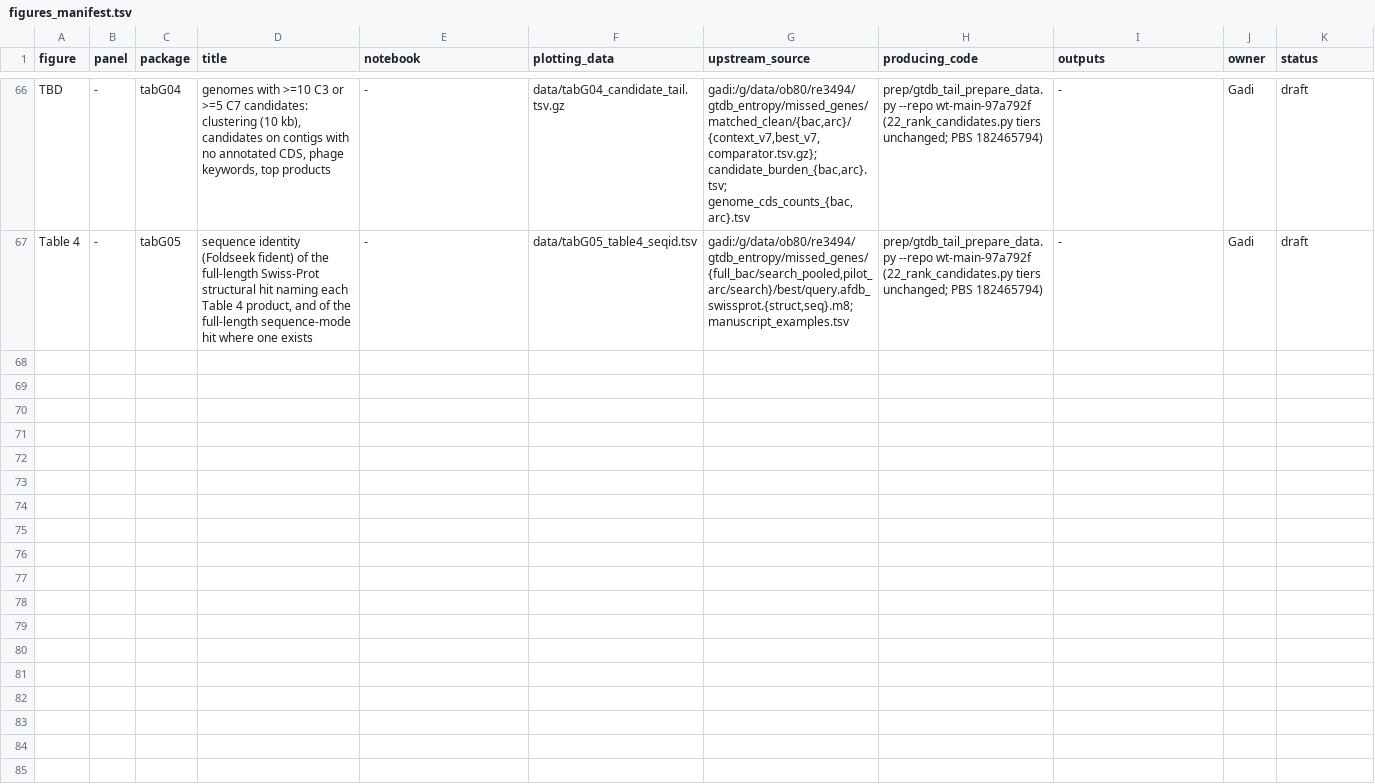
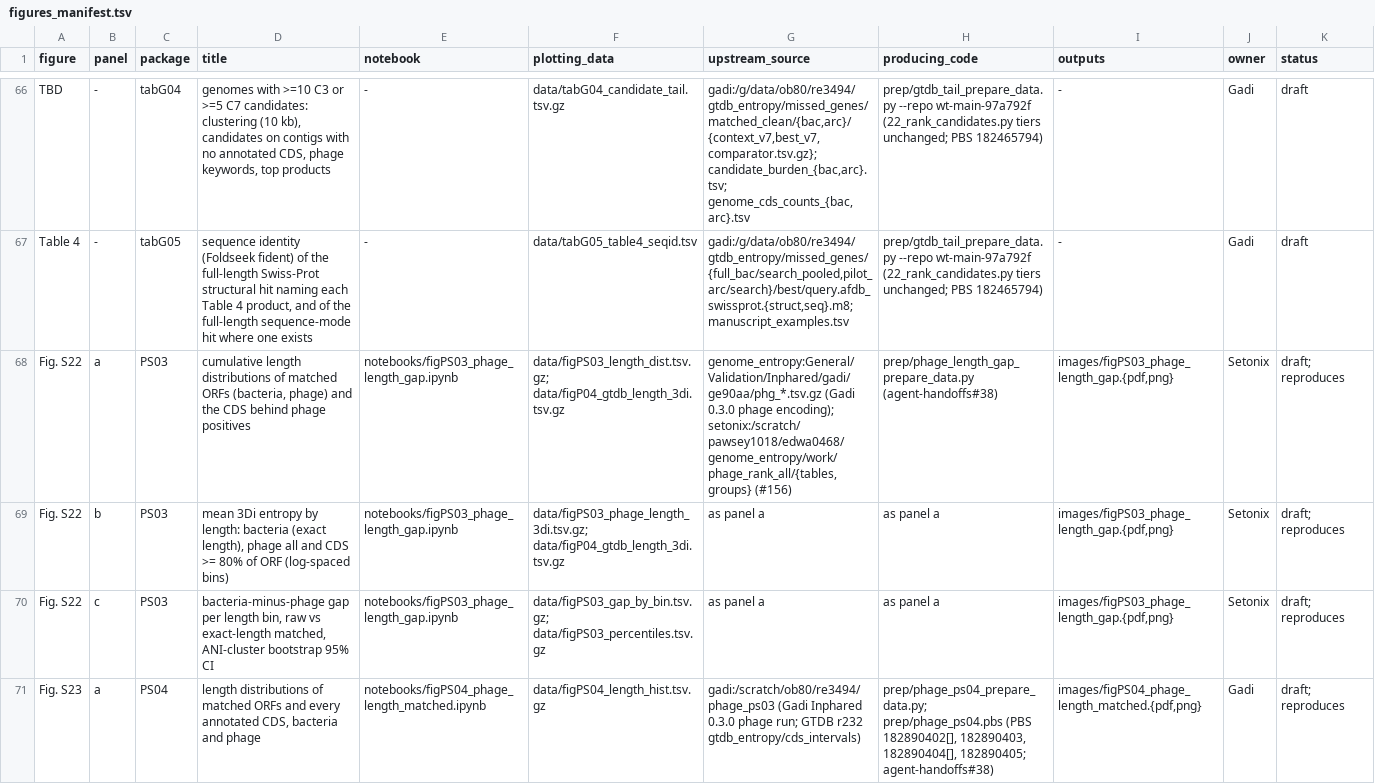
Before and after one commit to linsalrob/genome_entropy, a TSV file: manuscript/figures_manifest.tsv, drawn as a sheet; only a part is shown, gaps mark what is left out; the diff covers the shown part only; the diff names each change by its address in the sheet, - before the commit and + after, or states it on an @@ line.

```diff
--- a/manuscript/figures_manifest.tsv
+++ b/manuscript/figures_manifest.tsv
+row 68: Fig. S22 | a | PS03 | cumulative length distributions of matched ORFs (bacteria, phage) and the CDS behind phage positives | notebooks/figPS03_phage_length_gap.ipynb | data/figPS03_length_dist.tsv.gz; data/figP04_gtdb_length_3di.tsv.gz | genome_entropy:General/Validation/Inphared/gadi/ge90aa/phg_*.tsv.gz (Gadi 0.3.0 phage encoding); setonix:/scratch/pawsey1018/edwa0468/genome_entropy/work/phage_rank_all/{tables,groups} (#156) | prep/phage_length_gap_prepare_data.py (agent-handoffs#38) | images/figPS03_phage_length_gap.{pdf,png} | Setonix | draft; reproduces
+row 69: Fig. S22 | b | PS03 | mean 3Di entropy by length: bacteria (exact length), phage all and CDS >= 80% of ORF (log-spaced bins) | notebooks/figPS03_phage_length_gap.ipynb | data/figPS03_phage_length_3di.tsv.gz; data/figP04_gtdb_length_3di.tsv.gz | as panel a | as panel a | images/figPS03_phage_length_gap.{pdf,png} | Setonix | draft; reproduces
+row 70: Fig. S22 | c | PS03 | bacteria-minus-phage gap per length bin, raw vs exact-length matched, ANI-cluster bootstrap 95% CI | notebooks/figPS03_phage_length_gap.ipynb | data/figPS03_gap_by_bin.tsv.gz; data/figPS03_percentiles.tsv.gz | as panel a | as panel a | images/figPS03_phage_length_gap.{pdf,png} | Setonix | draft; reproduces
+row 71: Fig. S23 | a | PS04 | length distributions of matched ORFs and every annotated CDS, bacteria and phage | notebooks/figPS04_phage_length_matched.ipynb | data/figPS04_length_hist.tsv.gz | gadi:/scratch/ob80/re3494/phage_ps03 (Gadi Inphared 0.3.0 phage run; GTDB r232 gtdb_entropy/cds_intervals) | prep/phage_ps04_prepare_data.py; prep/phage_ps04.pbs (PBS 182890402[], 182890403, 182890404[], 182890405; agent-handoffs#38) | images/figPS04_phage_length_matched.{pdf,png} | Gadi | draft; reproduces
```
Also changed, not shown: 3 added rows elsewhere in this file, 4 other files.
